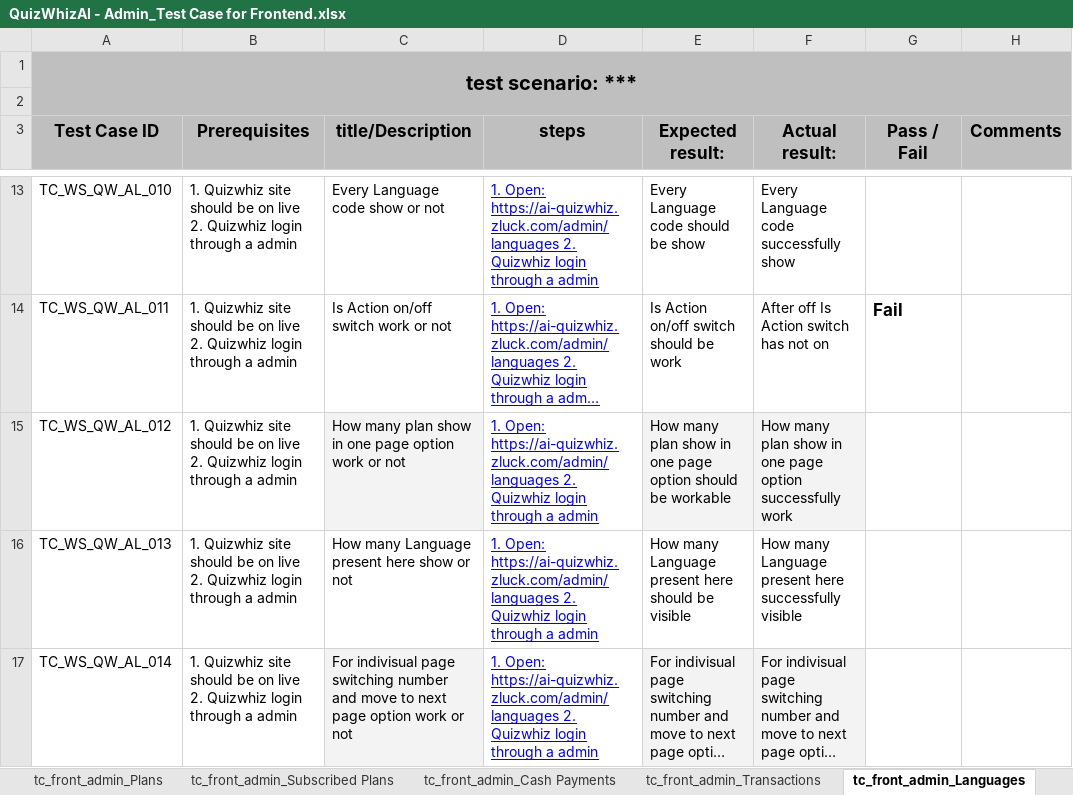
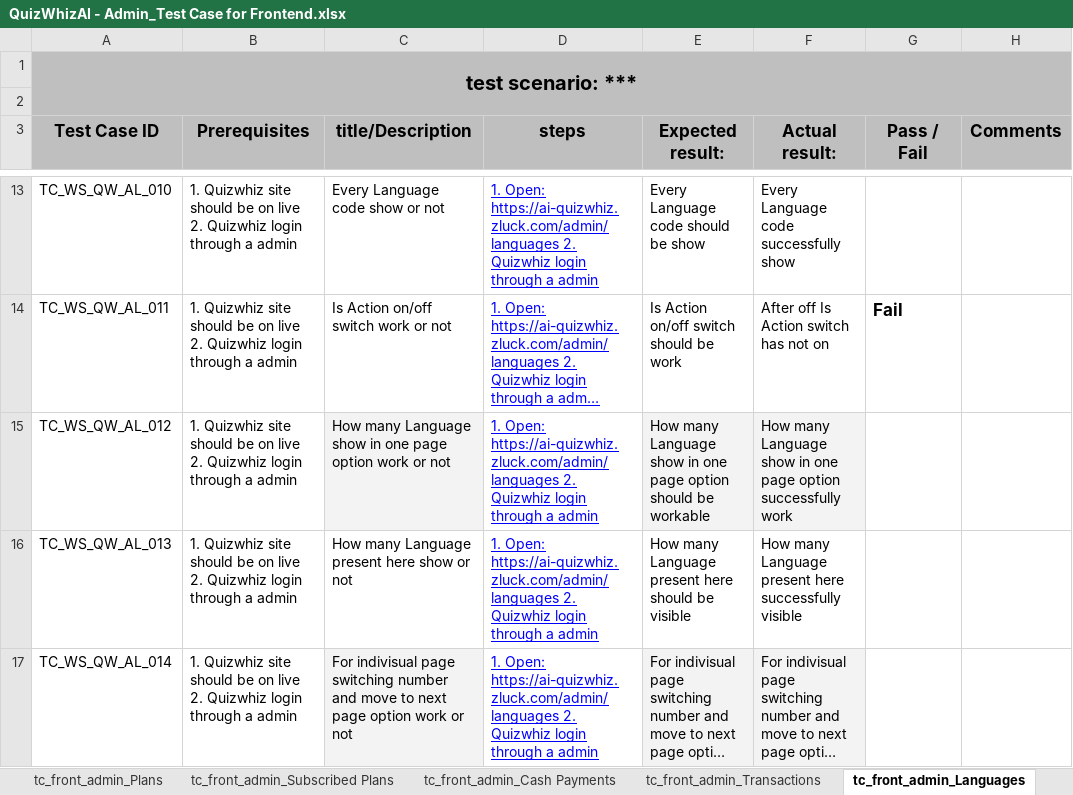
Before and after one commit to Shafin-Ahmed-201/Quizwhiz_Project_TC, an Excel workbook: QuizWhizAI - Admin_Test Case for Frontend.xlsx, sheet tc_front_admin_Languages, drawn as a sheet; only a part is shown, gaps mark what is left out; long unchanged cells end in …; values as stored, in another font and other column widths than the file's, no borders; charts and pictures and table styles not drawn; the diff names each change by its address in the sheet, - before the commit and + after, or states it on an @@ line.

```diff
--- a/QuizWhizAI - Admin_Test Case for Frontend.xlsx (sheet tc_front_admin_Languages)
+++ b/QuizWhizAI - Admin_Test Case for Frontend.xlsx (sheet tc_front_admin_Languages)
-C15 (title/Description): How many plan show in…
+C15 (title/Description): How many Language show in…
-E15 (Expected result:): How many plan show in…
+E15 (Expected result:): How many Language show in…
-F15 (Actual result:): How many plan show in…
+F15 (Actual result:): How many Language show in…
```
Also changed, not shown: other sheet tabs, charts or pictures.
